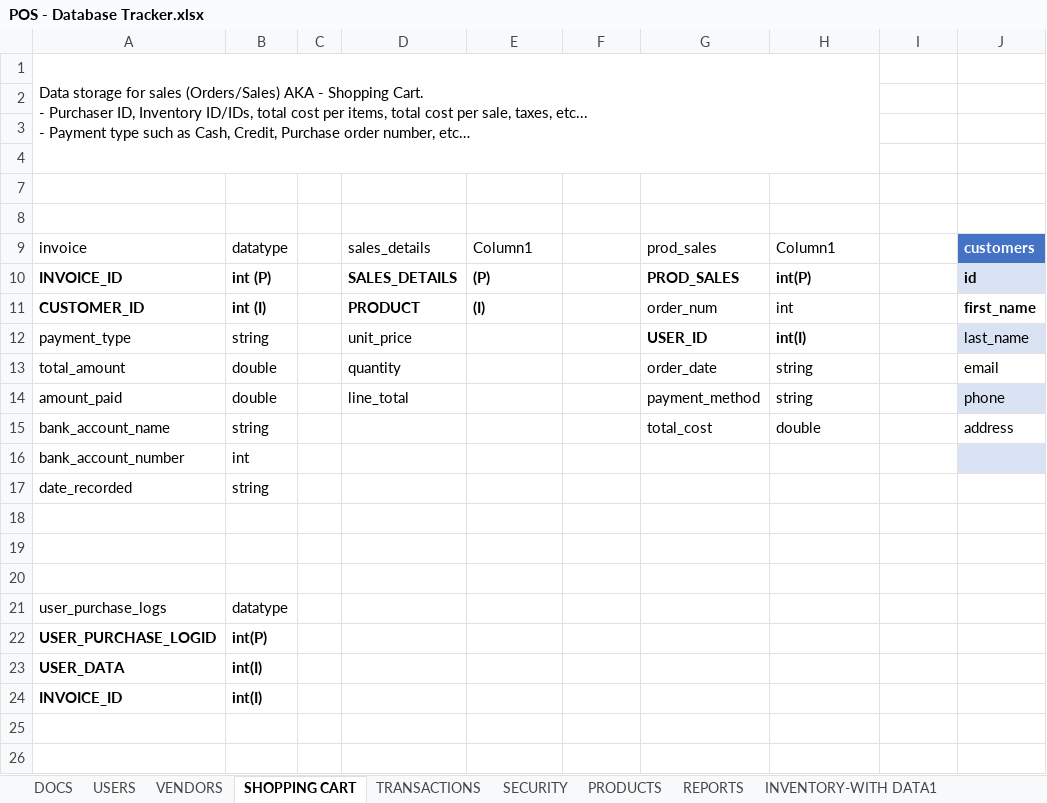
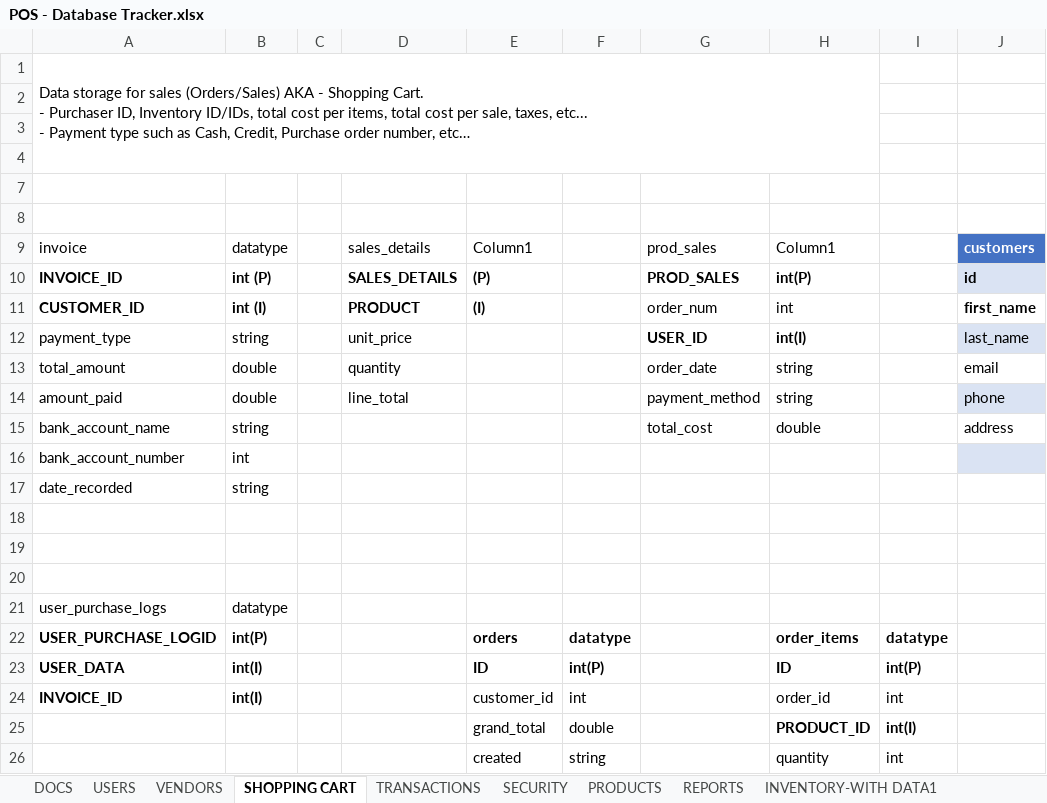
Before and after one commit to charlieolinsky/PowerHousePhitness, an Excel workbook: docs/Database Tables Outlines/POS - Database Tracker.xlsx, sheet SHOPPING CART, drawn as a sheet; only a part is shown; values as stored, in another font and other column widths than the file's, no borders; table styles not drawn; rows hold the shown columns only; the diff names each change by its address in the sheet, - before the commit and + after, or states it on an @@ line.

Commit message:
data base

```diff
--- a/docs/Database Tables Outlines/POS - Database Tracker.xlsx (sheet SHOPPING CART)
+++ b/docs/Database Tables Outlines/POS - Database Tracker.xlsx (sheet SHOPPING CART)
-E22: (empty)
+E22: orders
-F22: (empty)
+F22: datatype
-H22: (empty)
+H22: order_items
-I22: (empty)
+I22: datatype
-E23: (empty)
+E23: ID
-F23: (empty)
+F23: int(P)
-H23: (empty)
+H23: ID
-I23: (empty)
+I23: int(P)
-E24: (empty)
+E24: customer_id
-F24: (empty)
+F24: int
-H24: (empty)
+H24: order_id
-I24: (empty)
+I24: int
+row 25:  |  |  |  | grand_total | double |  | PRODUCT_ID | int(I)
+row 26:  |  |  |  | created | string |  | quantity | int
```
Also changed, not shown: 1 other file.
